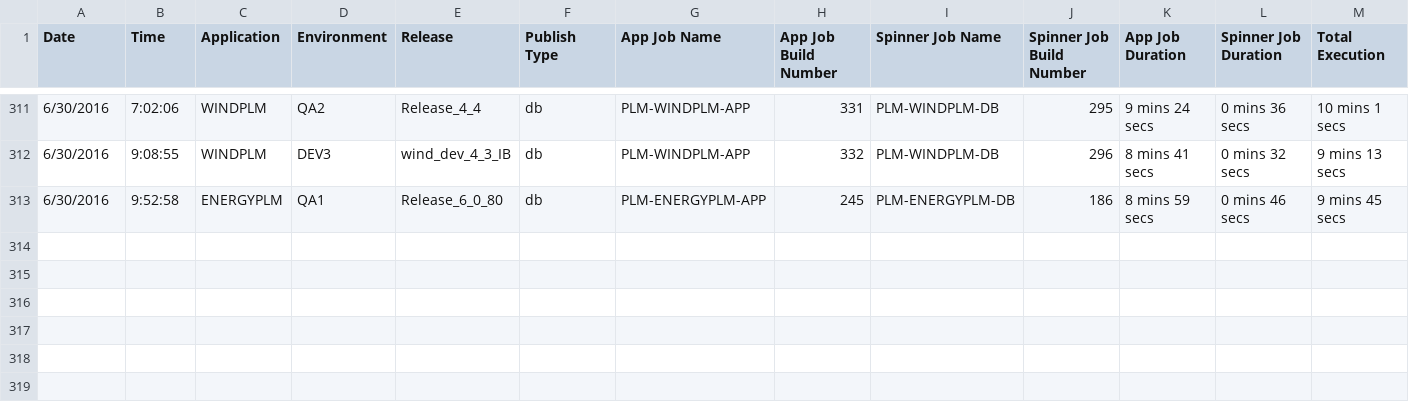
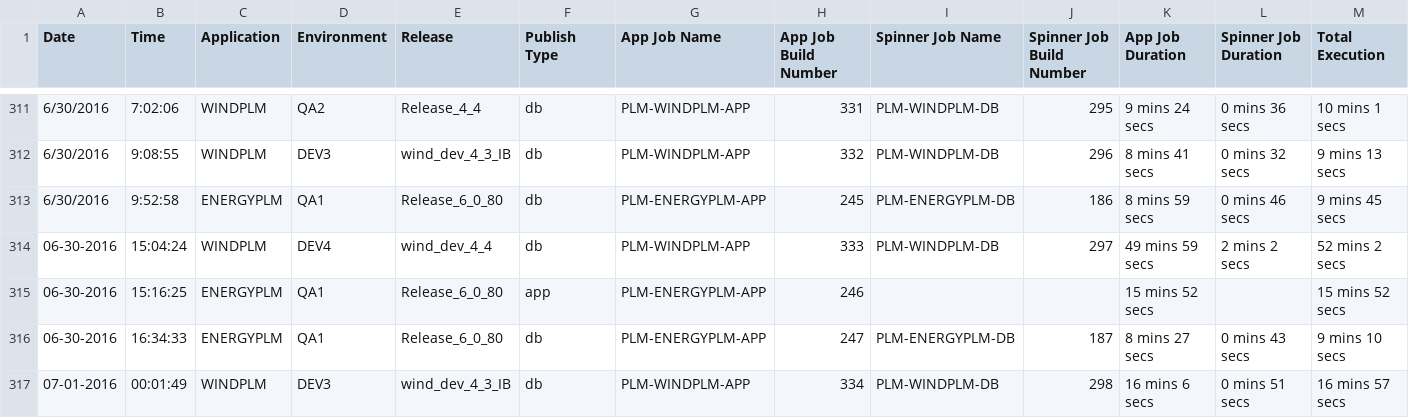
Before and after one commit to veersudhir83/csv-to-html-table, a CSV file: data/PLM_BUILD_METRICS.CSV, drawn as a sheet; only a part is shown, gaps mark what is left out.

Commit message:
New Metrics File at 07-01-2016 11:35:46

```diff
--- a/data/PLM_BUILD_METRICS.CSV
+++ b/data/PLM_BUILD_METRICS.CSV
@@ -313 +313,5 @@ Date, Time, Application,Environment,Release,Publish Type,App Job Name, App Job B
 6/30/2016,9:52:58,ENERGYPLM,QA1,Release_6_0_80,db,PLM-ENERGYPLM-APP,245,PLM-ENERGYPLM-DB,186,8 mins 59 secs,0 mins 46 secs,9 mins 45 secs
+06-30-2016,15:04:24,WINDPLM,DEV4,wind_dev_4_4,db,PLM-WINDPLM-APP,333,PLM-WINDPLM-DB,297,49 mins 59 secs,2 mins 2 secs,52 mins 2 secs
+06-30-2016,15:16:25,ENERGYPLM,QA1,Release_6_0_80,app,PLM-ENERGYPLM-APP,246,,,15 mins 52 secs,,15 mins 52 secs
+06-30-2016,16:34:33,ENERGYPLM,QA1,Release_6_0_80,db,PLM-ENERGYPLM-APP,247,PLM-ENERGYPLM-DB,187,8 mins 27 secs,0 mins 43 secs,9 mins 10 secs
+07-01-2016,00:01:49,WINDPLM,DEV3,wind_dev_4_3_IB,db,PLM-WINDPLM-APP,334,PLM-WINDPLM-DB,298,16 mins 6 secs,0 mins 51 secs,16 mins 57 secs
```
